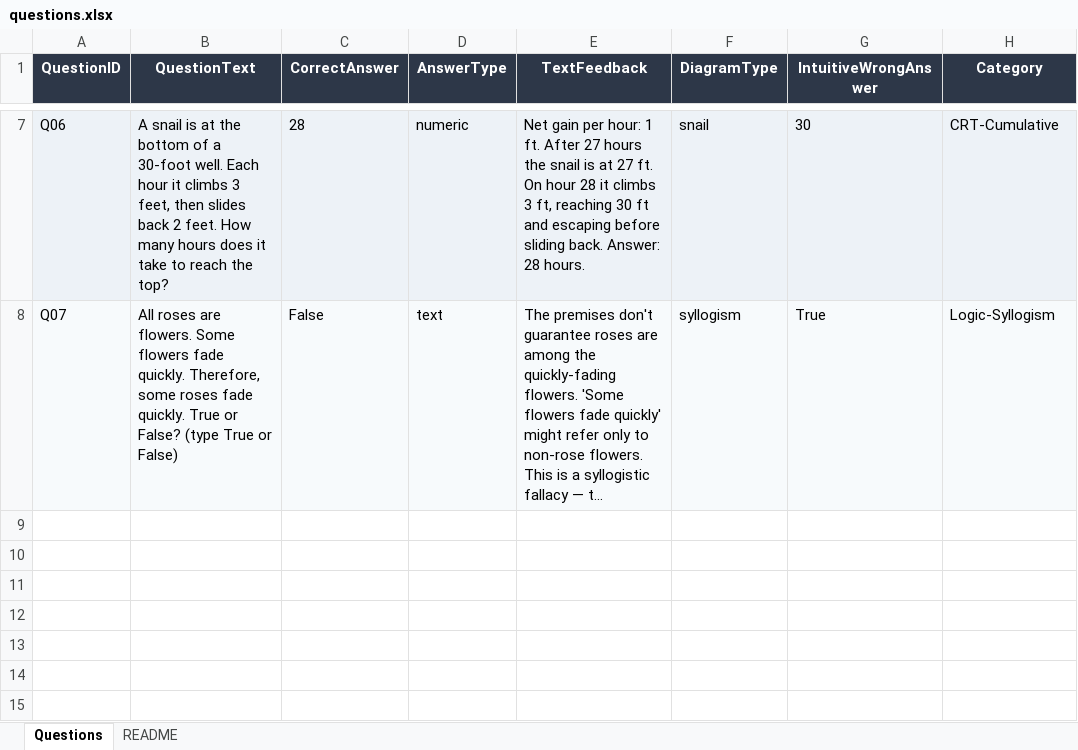
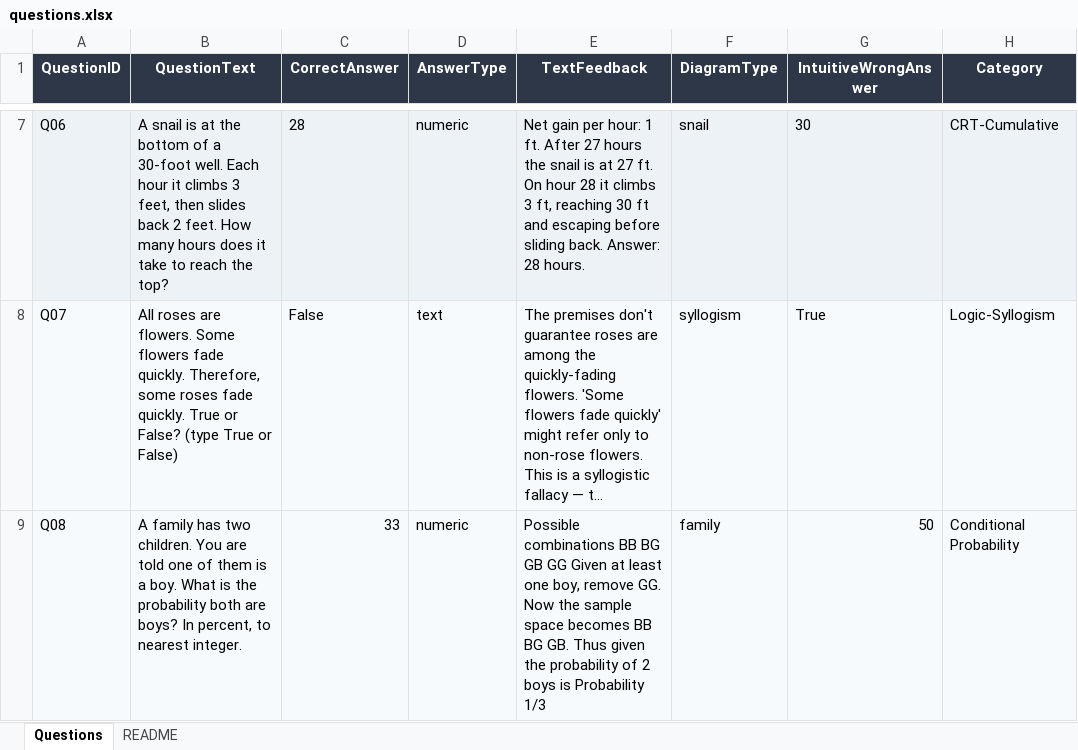
Before and after one commit to GautamM303/MIE286---Group-033, an Excel workbook: docs/questions.xlsx, sheet Questions, drawn as a sheet; only a part is shown, gaps mark what is left out; long unchanged cells end in …; values as stored, in another font and other column widths than the file's, no borders; the diff names each change by its address in the sheet, - before the commit and + after, or states it on an @@ line.

Commit message:
added question and the visual aid

```diff
--- a/docs/questions.xlsx (sheet Questions)
+++ b/docs/questions.xlsx (sheet Questions)
+row 9: Q08 | A family has two children. You are told one of them is a boy. What is the probability both are boys? In percent, to nearest integer. | 33 | numeric | Possible combinations BB BG GB GG Given at least one boy, remove GG. Now the sample space becomes BB BG GB. Thus given the probability of 2 boys is Probability 1/3 | family | 50 | Conditional Probability
```
Also changed, not shown: 5 other files.
